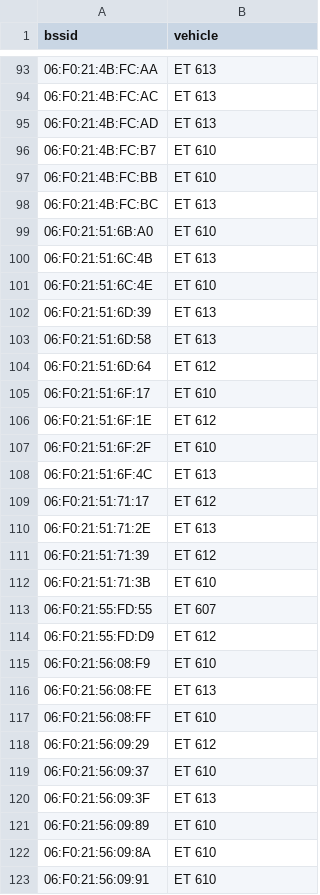
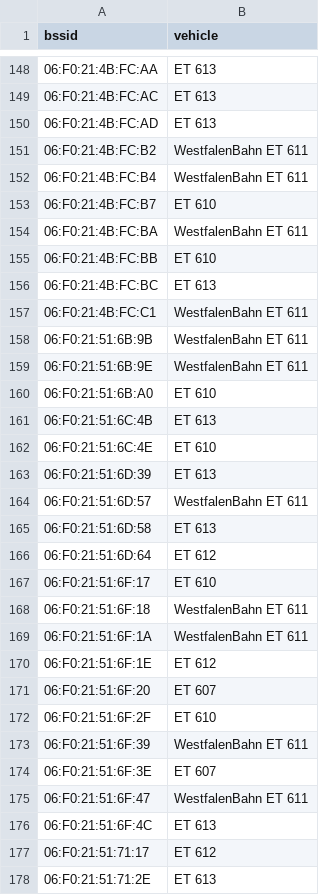
Before and after one commit to MrKrisKrisu/Public-transport-tracking-data, a CSV file: company_5_westfalenbahn-gmbh.csv, drawn as a sheet; only a part is shown, gaps mark what is left out; the shorter side is filled out with more unchanged rows; the diff covers the shown part only; the diff names each change by its address in the sheet, - before the commit and + after, or states it on an @@ line.

```diff
--- a/company_5_westfalenbahn-gmbh.csv
+++ b/company_5_westfalenbahn-gmbh.csv
+row 151: 06:F0:21:4B:FC:B2 | WestfalenBahn ET 611
+row 152: 06:F0:21:4B:FC:B4 | WestfalenBahn ET 611
+row 154: 06:F0:21:4B:FC:BA | WestfalenBahn ET 611
+row 157: 06:F0:21:4B:FC:C1 | WestfalenBahn ET 611
+row 158: 06:F0:21:51:6B:9B | WestfalenBahn ET 611
+row 159: 06:F0:21:51:6B:9E | WestfalenBahn ET 611
+row 164: 06:F0:21:51:6D:57 | WestfalenBahn ET 611
+row 168: 06:F0:21:51:6F:18 | WestfalenBahn ET 611
+row 169: 06:F0:21:51:6F:1A | WestfalenBahn ET 611
+row 171: 06:F0:21:51:6F:20 | ET 607
+row 173: 06:F0:21:51:6F:39 | WestfalenBahn ET 611
+row 174: 06:F0:21:51:6F:3E | ET 607
+row 175: 06:F0:21:51:6F:47 | WestfalenBahn ET 611
```
Also changed, not shown: 85 added rows and 1 edited cell elsewhere in this file, company_4_stationary.csv, company_6_db-regio-ag.csv, 2 other files.
